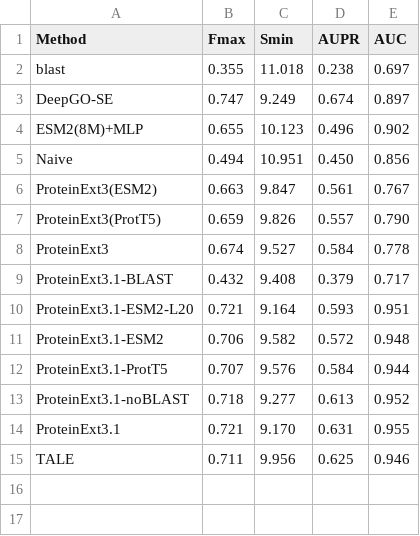
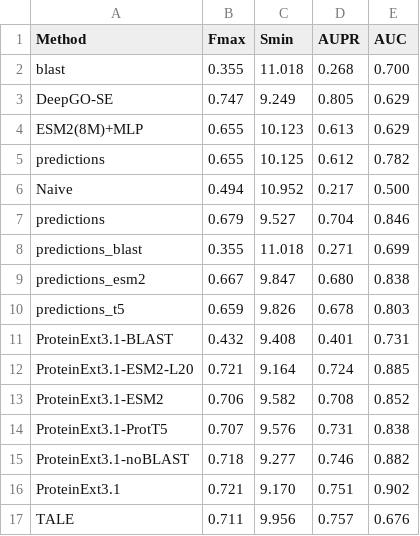
Before and after one commit to brojyf/ProteinExt3-Comparison, a CSV file: comparison/open/c.csv, drawn as a sheet.

```diff
--- a/comparison/open/c.csv
+++ b/comparison/open/c.csv
@@ -1,15 +1,17 @@
 Method,Fmax,Smin,AUPR,AUC
-blast,0.355,11.018,0.238,0.697
-DeepGO-SE,0.747,9.249,0.674,0.897
-ESM2(8M)+MLP,0.655,10.123,0.496,0.902
-Naive,0.494,10.951,0.450,0.856
-ProteinExt3(ESM2),0.663,9.847,0.561,0.767
-ProteinExt3(ProtT5),0.659,9.826,0.557,0.790
-ProteinExt3,0.674,9.527,0.584,0.778
-ProteinExt3.1-BLAST,0.432,9.408,0.379,0.717
-ProteinExt3.1-ESM2-L20,0.721,9.164,0.593,0.951
-ProteinExt3.1-ESM2,0.706,9.582,0.572,0.948
-ProteinExt3.1-ProtT5,0.707,9.576,0.584,0.944
-ProteinExt3.1-noBLAST,0.718,9.277,0.613,0.952
-ProteinExt3.1,0.721,9.170,0.631,0.955
-TALE,0.711,9.956,0.625,0.946
+blast,0.355,11.018,0.268,0.700
+DeepGO-SE,0.747,9.249,0.805,0.629
+ESM2(8M)+MLP,0.655,10.123,0.613,0.629
+predictions,0.655,10.125,0.612,0.782
+Naive,0.494,10.952,0.217,0.500
+predictions,0.679,9.527,0.704,0.846
+predictions_blast,0.355,11.018,0.271,0.699
+predictions_esm2,0.667,9.847,0.680,0.838
+predictions_t5,0.659,9.826,0.678,0.803
+ProteinExt3.1-BLAST,0.432,9.408,0.401,0.731
+ProteinExt3.1-ESM2-L20,0.721,9.164,0.724,0.885
+ProteinExt3.1-ESM2,0.706,9.582,0.708,0.852
+ProteinExt3.1-ProtT5,0.707,9.576,0.731,0.838
+ProteinExt3.1-noBLAST,0.718,9.277,0.746,0.882
+ProteinExt3.1,0.721,9.170,0.751,0.902
+TALE,0.711,9.956,0.757,0.676
```
Also changed, not shown: comparison/open/f.csv, comparison/open/p.csv, 14 other files.
